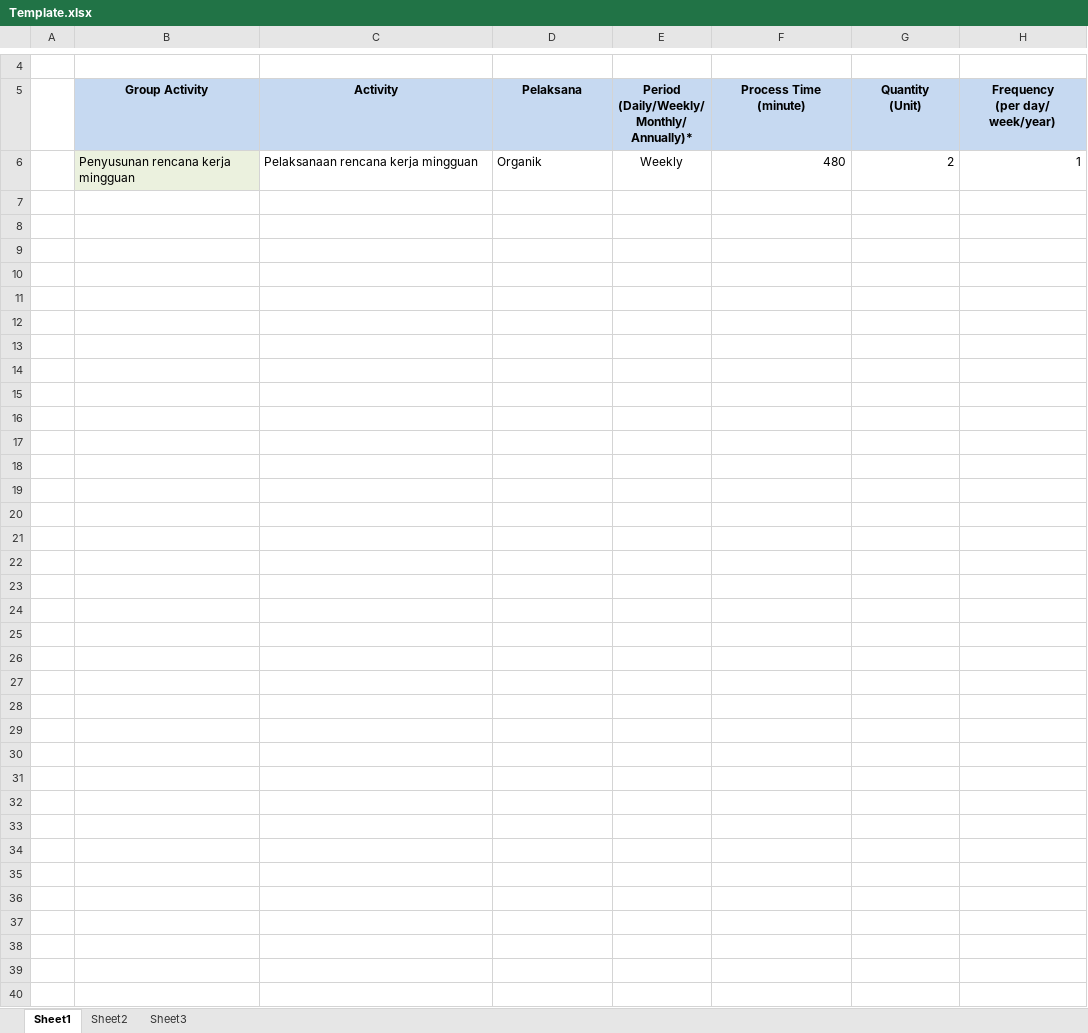
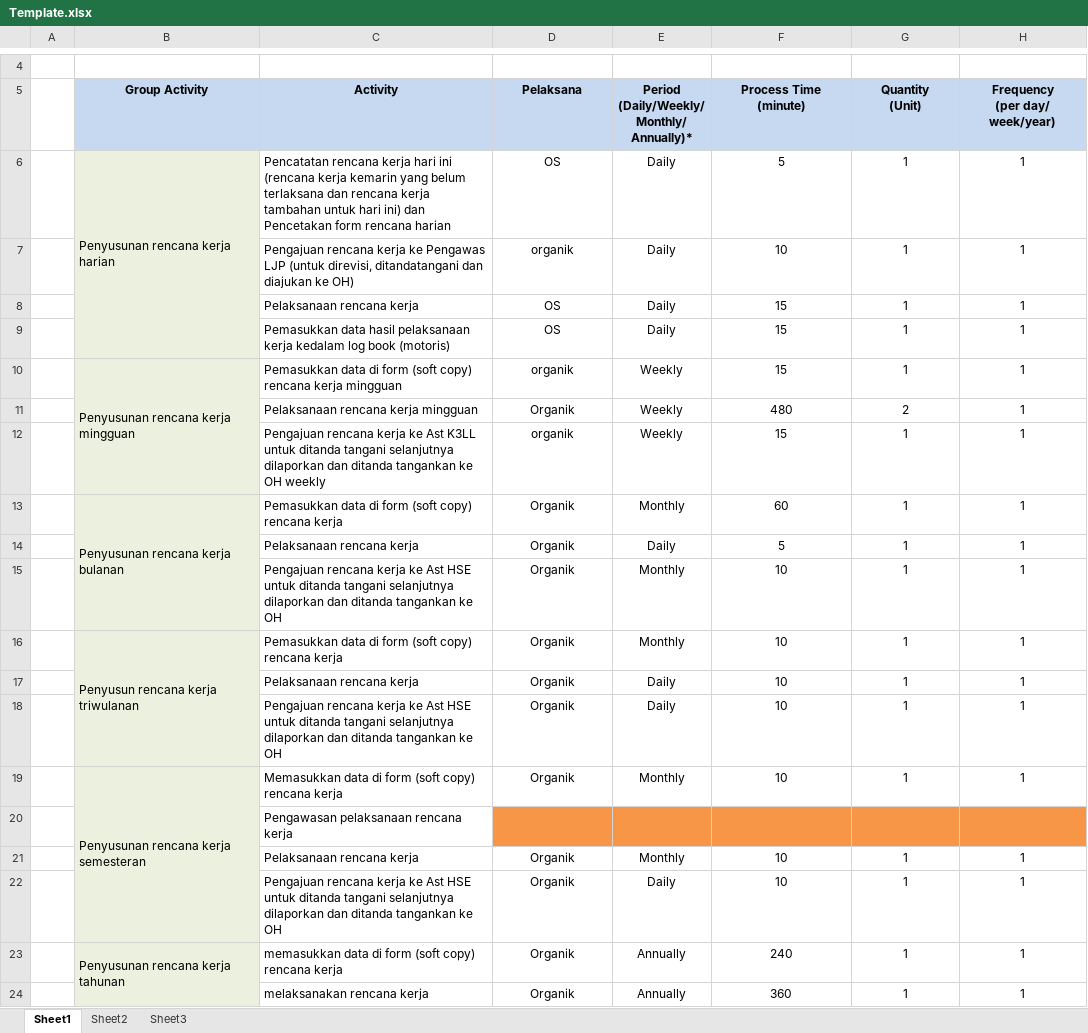
Before and after one commit to billymontolalu/wla, an Excel workbook: WLA/Content/UploadData/Template.xlsx, sheet Sheet1, drawn as a sheet; only a part is shown, gaps mark what is left out; values as stored, in another font and other column widths than the file's, no borders; charts and pictures not drawn; addresses are those after the commit; the diff covers the shown part only; the diff names each change by its address in the sheet, - before the commit and + after, or states it on an @@ line.

```diff
--- a/WLA/Content/UploadData/Template.xlsx (sheet Sheet1)
+++ b/WLA/Content/UploadData/Template.xlsx (sheet Sheet1)
+row 6:  | Penyusunan rencana kerja harian | Pencatatan rencana kerja hari ini (rencana kerja kemarin yang belum terlaksana dan rencana kerja tambahan untuk hari ini) dan Pencetakan form rencana harian | OS | Daily | 5 | 1 | 1
+row 7:  |  | Pengajuan rencana kerja ke Pengawas LJP (untuk direvisi, ditandatangani dan diajukan ke OH) | organik | Daily | 10 | 1 | 1
+row 8:  |  | Pelaksanaan rencana kerja | OS | Daily | 15 | 1 | 1
+row 9:  |  | Pemasukkan data hasil pelaksanaan kerja kedalam log book (motoris) | OS | Daily | 15 | 1 | 1
+row 10:  | Penyusunan rencana kerja mingguan | Pemasukkan data di form (soft copy) rencana kerja mingguan | organik | Weekly | 15 | 1 | 1
-B11 (Group Activity): Penyusunan rencana kerja mingguan
+B11 (Group Activity): (empty)
-D11 alignment: left
+D11 alignment: center
-F11:H11 alignment: right
+F11:H11 alignment: center
+row 12:  |  | Pengajuan rencana kerja ke Ast K3LL untuk ditanda tangani selanjutnya dilaporkan dan ditanda tangankan ke OH weekly | organik | Weekly | 15 | 1 | 1
+row 13:  | Penyusunan rencana kerja bulanan | Pemasukkan data di form (soft copy) rencana kerja | Organik | Monthly | 60 | 1 | 1
+row 14:  |  | Pelaksanaan rencana kerja | Organik | Daily | 5 | 1 | 1
+row 15:  |  | Pengajuan rencana kerja ke Ast HSE untuk ditanda tangani selanjutnya dilaporkan dan ditanda tangankan ke OH | Organik | Monthly | 10 | 1 | 1
+row 16:  | Penyusun rencana kerja triwulanan | Pemasukkan data di form (soft copy) rencana kerja | Organik | Monthly | 10 | 1 | 1
+row 17:  |  | Pelaksanaan rencana kerja | Organik | Daily | 10 | 1 | 1
+row 18:  |  | Pengajuan rencana kerja ke Ast HSE untuk ditanda tangani selanjutnya dilaporkan dan ditanda tangankan ke OH | Organik | Daily | 10 | 1 | 1
+row 19:  | Penyusunan rencana kerja semesteran | Memasukkan data di form (soft copy) rencana kerja | Organik | Monthly | 10 | 1 | 1
+row 20:  |  | Pengawasan pelaksanaan rencana kerja
+row 21:  |  | Pelaksanaan rencana kerja | Organik | Monthly | 10 | 1 | 1
+row 22:  |  | Pengajuan rencana kerja ke Ast HSE untuk ditanda tangani selanjutnya dilaporkan dan ditanda tangankan ke OH | Organik | Daily | 10 | 1 | 1
+row 23:  | Penyusunan rencana kerja tahunan | memasukkan data di form (soft copy) rencana kerja | Organik | Annually | 240 | 1 | 1
+row 24:  |  | melaksanakan rencana kerja | Organik | Annually | 360 | 1 | 1
```
Also changed, not shown: 84 added rows elsewhere in this sheet, charts or pictures, 32 other files.
